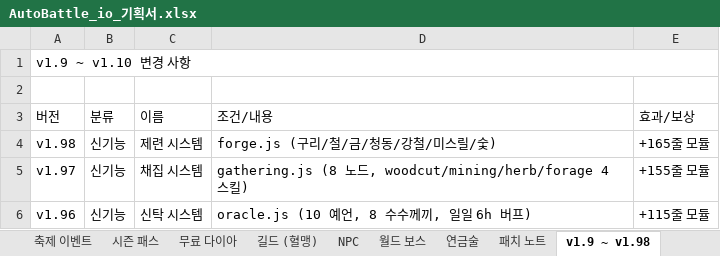
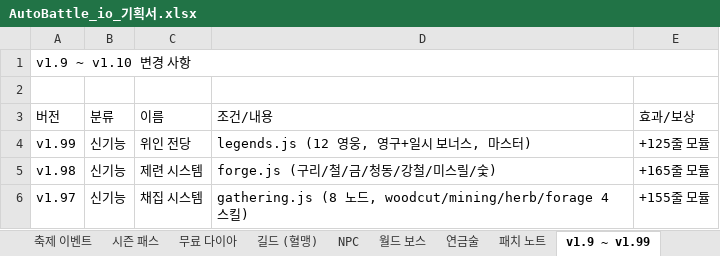
Before and after one commit to goodholic/Baduk-Marble, an Excel workbook: AutoBattle_io_기획서.xlsx, sheet v1.9 ~ v1.99, drawn as a sheet; only a part is shown; the shorter side is filled out with more unchanged rows; values as stored, in another font and other column widths than the file's, no cell formats; the diff names each change by its address in the sheet, - before the commit and + after, or states it on an @@ line.

```diff
--- a/AutoBattle_io_기획서.xlsx (sheet v1.9 ~ v1.99)
+++ b/AutoBattle_io_기획서.xlsx (sheet v1.9 ~ v1.99)
-sheet tab: v1.9 ~ v1.98
+sheet tab: v1.9 ~ v1.99
+row 4: v1.99 | 신기능 | 위인 전당 | legends.js (12 영웅, 영구+일시 보너스, 마스터) | +125줄 모듈
```
Also changed, not shown: sheet 패치 노트, cell formats, 4 other files.
